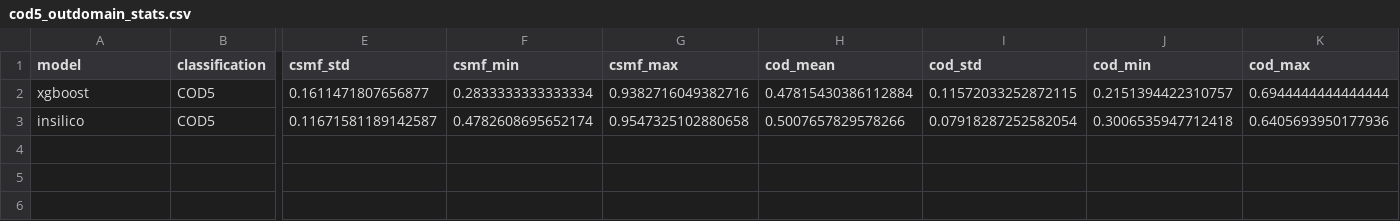
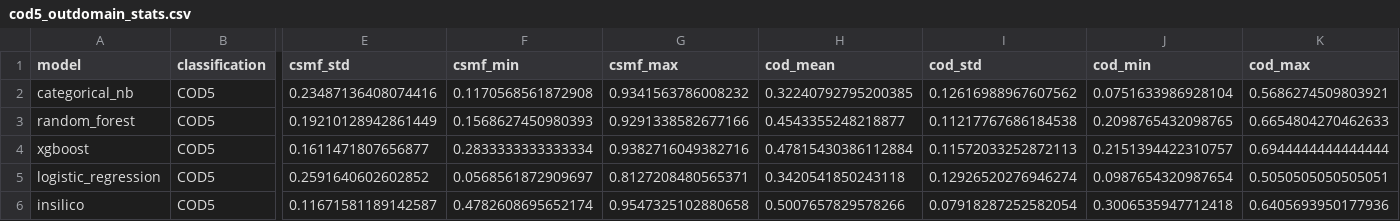
Before and after one commit to cliu238/comsa_claude, a CSV file: results_backup/outdomain_analysis/cod5_outdomain_stats.csv, drawn as a sheet; only a part is shown, gaps mark what is left out; addresses are those after the commit; rows hold the shown columns only; the diff names each change by its address in the sheet, - before the commit and + after, or states it on an @@ line.

```diff
--- a/results_backup/outdomain_analysis/cod5_outdomain_stats.csv
+++ b/results_backup/outdomain_analysis/cod5_outdomain_stats.csv
+row 2: categorical_nb | COD5 | 0.23487136408074416 | 0.1170568561872908 | 0.9341563786008232 | 0.32240792795200385 | 0.12616988967607562 | 0.0751633986928104 | 0.5686274509803921
+row 3: random_forest | COD5 | 0.19210128942861449 | 0.1568627450980393 | 0.9291338582677166 | 0.4543355248218877 | 0.11217767686184538 | 0.2098765432098765 | 0.6654804270462633
-I4 (cod_std): 0.11572033252872115
+I4 (cod_std): 0.11572033252872113
+row 5: logistic_regression | COD5 | 0.2591640602602852 | 0.0568561872909697 | 0.8127208480565371 | 0.3420541850243118 | 0.12926520276946274 | 0.0987654320987654 | 0.5050505050505051
```
Also changed, not shown: results_backup/indomain_analysis/cod5_site_performance.csv, results_backup/indomain_analysis/va34_site_performance.csv, 21 other files.
